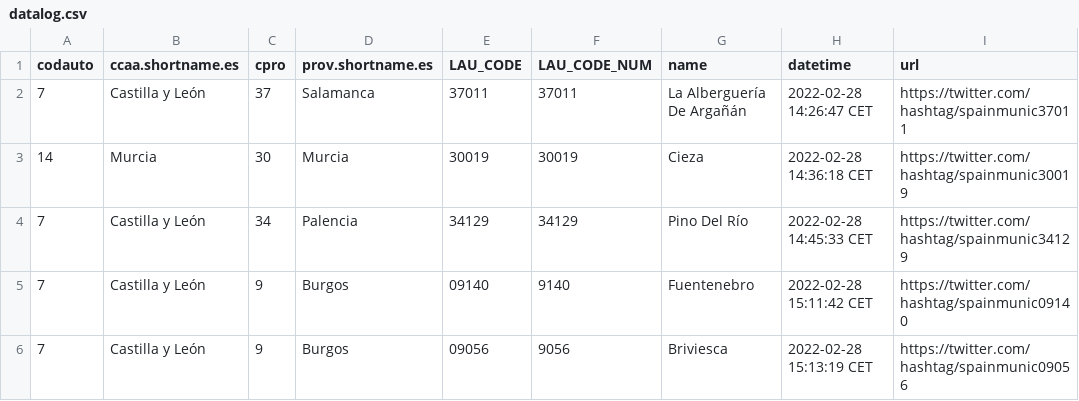
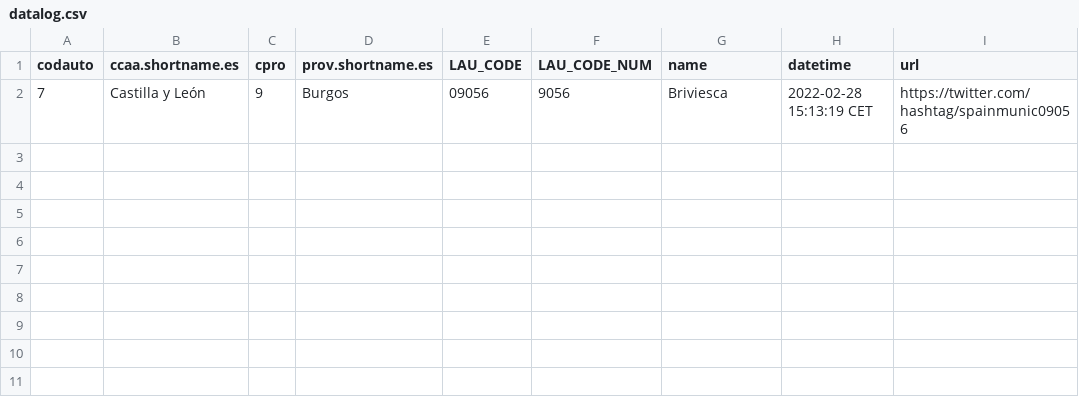
Before and after one commit to dieghernan/spain-munic-bot, a CSV file: assets/datalog.csv, drawn as a sheet.

```diff
--- a/assets/datalog.csv
+++ b/assets/datalog.csv
@@ -1,6 +1,2 @@
 codauto,ccaa.shortname.es,cpro,prov.shortname.es,LAU_CODE,LAU_CODE_NUM,name,datetime,url
-7,Castilla y León,37,Salamanca,37011,37011,La Alberguería De Argañán,2022-02-28 14:26:47 CET,https://twitter.com/hashtag/spainmunic37011
-14,Murcia,30,Murcia,30019,30019,Cieza,2022-02-28 14:36:18 CET,https://twitter.com/hashtag/spainmunic30019
-7,Castilla y León,34,Palencia,34129,34129,Pino Del Río,2022-02-28 14:45:33 CET,https://twitter.com/hashtag/spainmunic34129
-7,Castilla y León,9,Burgos,09140,9140,Fuentenebro,2022-02-28 15:11:42 CET,https://twitter.com/hashtag/spainmunic09140
 7,Castilla y León,9,Burgos,09056,9056,Briviesca,2022-02-28 15:13:19 CET,https://twitter.com/hashtag/spainmunic09056
```
Also changed, not shown: 1 other file.
